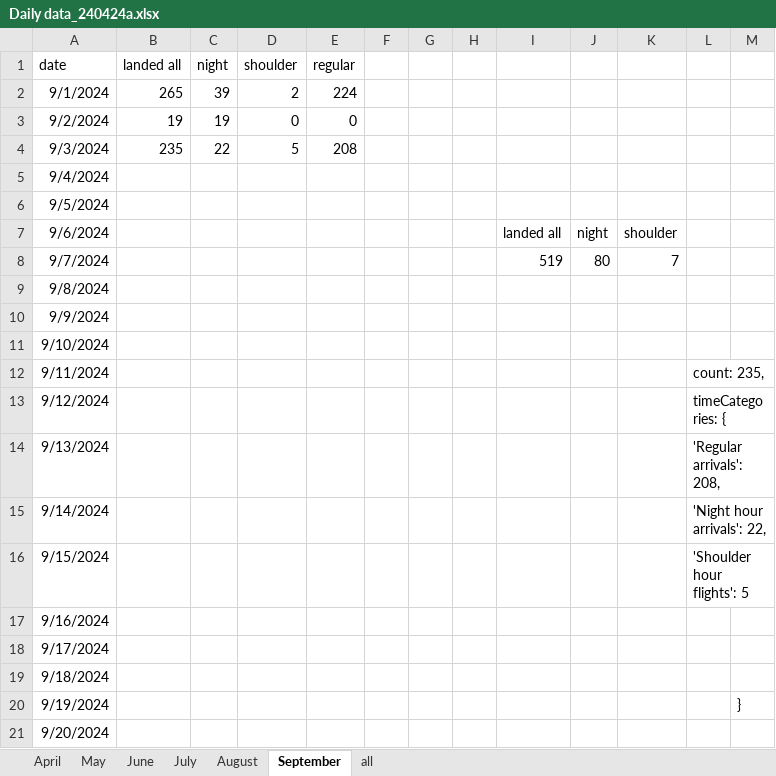
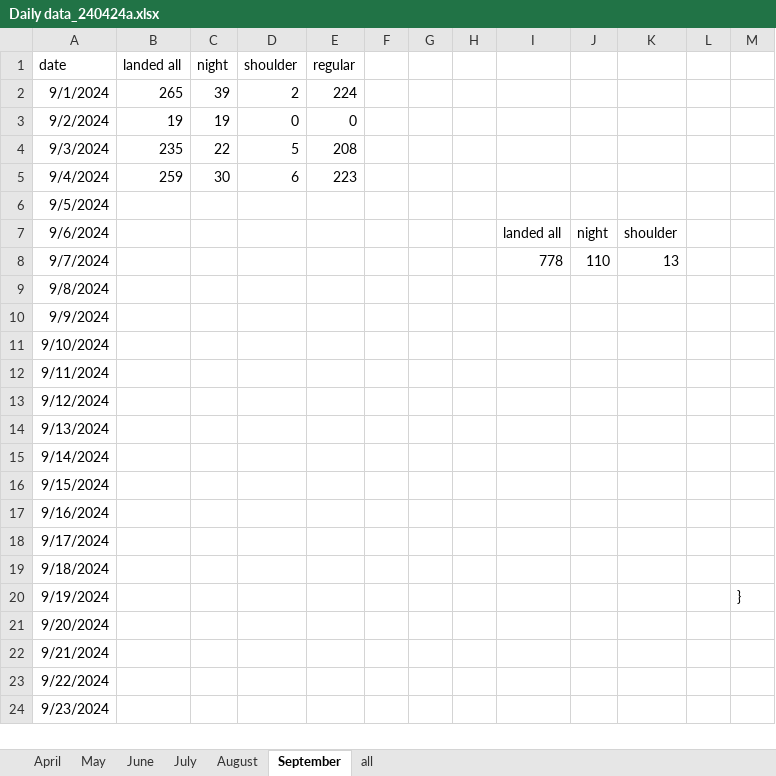
Before and after one commit to stillawake17/FlightViz, an Excel workbook: Daily data_240424a.xlsx, sheet September, drawn as a sheet; only a part is shown; the shorter side is filled out with more unchanged rows; values as stored, in another font and other column widths than the file's, no borders; the diff names each change by its address in the sheet, - before the commit and + after, or states it on an @@ line.

Commit message:
daily

```diff
--- a/Daily data_240424a.xlsx (sheet September)
+++ b/Daily data_240424a.xlsx (sheet September)
-B5 (landed all): (empty)
+B5 (landed all): 259
-C5 (night): (empty)
+C5 (night): 30
-D5 (shoulder): (empty)
+D5 (shoulder): 6
-E5 (regular): (empty)
+E5 (regular): 223
-I8: 519
+I8: 778
-J8: 80
+J8: 110
-K8: 7
+K8: 13
-L12: count: 235,
+L12: (empty)
-L13: timeCategories: {
+L13: (empty)
-L14: 'Regular arrivals': 208,
+L14: (empty)
-L15: 'Night hour arrivals': 22,
+L15: (empty)
-L16: 'Shoulder hour flights': 5
+L16: (empty)
```
Also changed, not shown: 9 other files.
